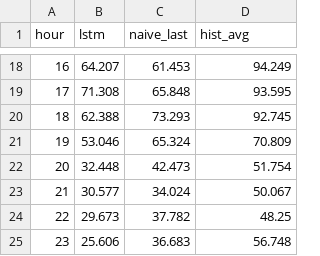
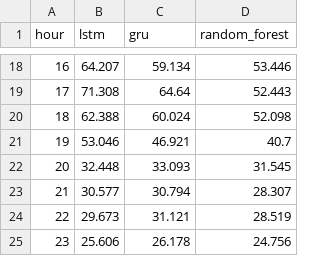
Before and after one commit to bibo2323/cos300019-2b, a CSV file: results/evaluation/metrics_by_hour.csv, drawn as a sheet; only a part is shown, gaps mark what is left out; the diff covers the shown part only.

Commit message:
Add Random Forest model, GUI integration and final evaluation results

```diff
--- a/results/evaluation/metrics_by_hour.csv
+++ b/results/evaluation/metrics_by_hour.csv
@@ -1 +1 @@
-hour,lstm,naive_last,hist_avg
+hour,lstm,gru,random_forest
@@ -18,8 +18,8 @@ hour,lstm,naive_last,hist_avg
-16,64.207,61.453,94.249
-17,71.308,65.848,93.595
-18,62.388,73.293,92.745
-19,53.046,65.324,70.809
-20,32.448,42.473,51.754
-21,30.577,34.024,50.067
-22,29.673,37.782,48.25
-23,25.606,36.683,56.748
+16,64.207,59.134,53.446
+17,71.308,64.64,52.443
+18,62.388,60.024,52.098
+19,53.046,46.921,40.7
+20,32.448,33.093,31.545
+21,30.577,30.794,28.307
+22,29.673,31.121,28.519
+23,25.606,26.178,24.756
```
Also changed, not shown: 32 edited cells elsewhere in this file, results/evaluation/metrics_by_site.csv, 18 other files.
